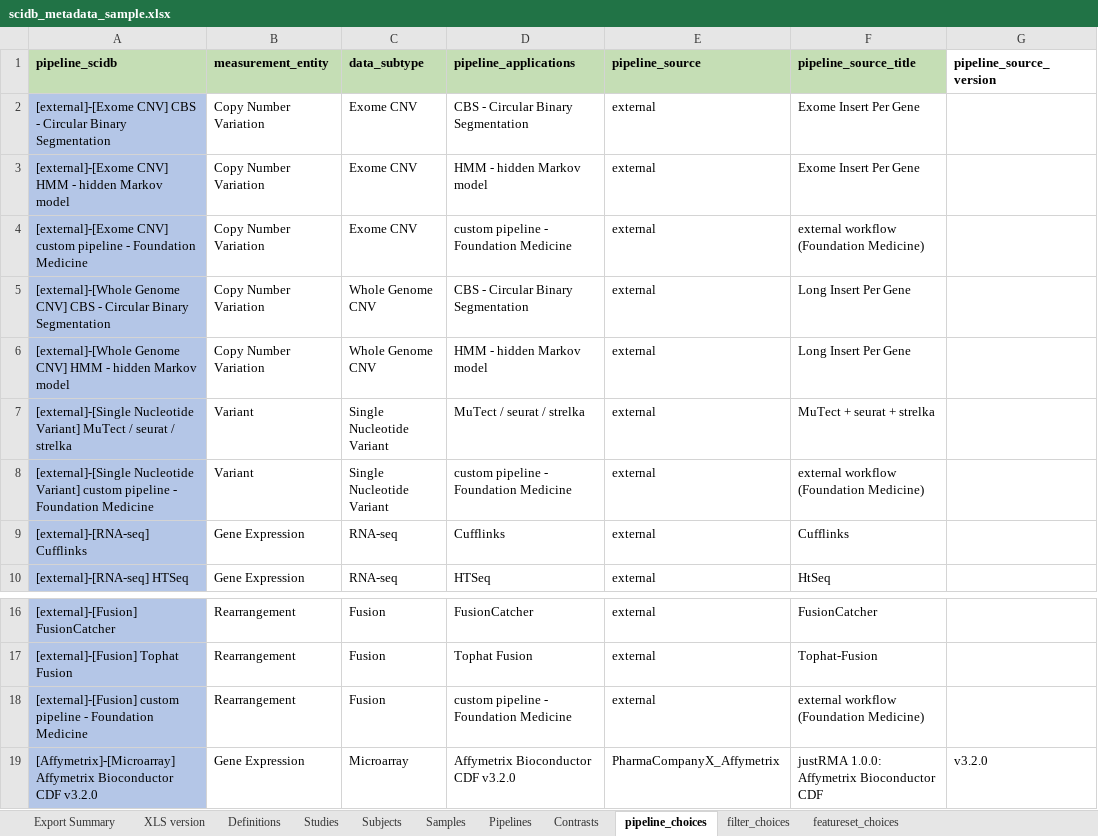
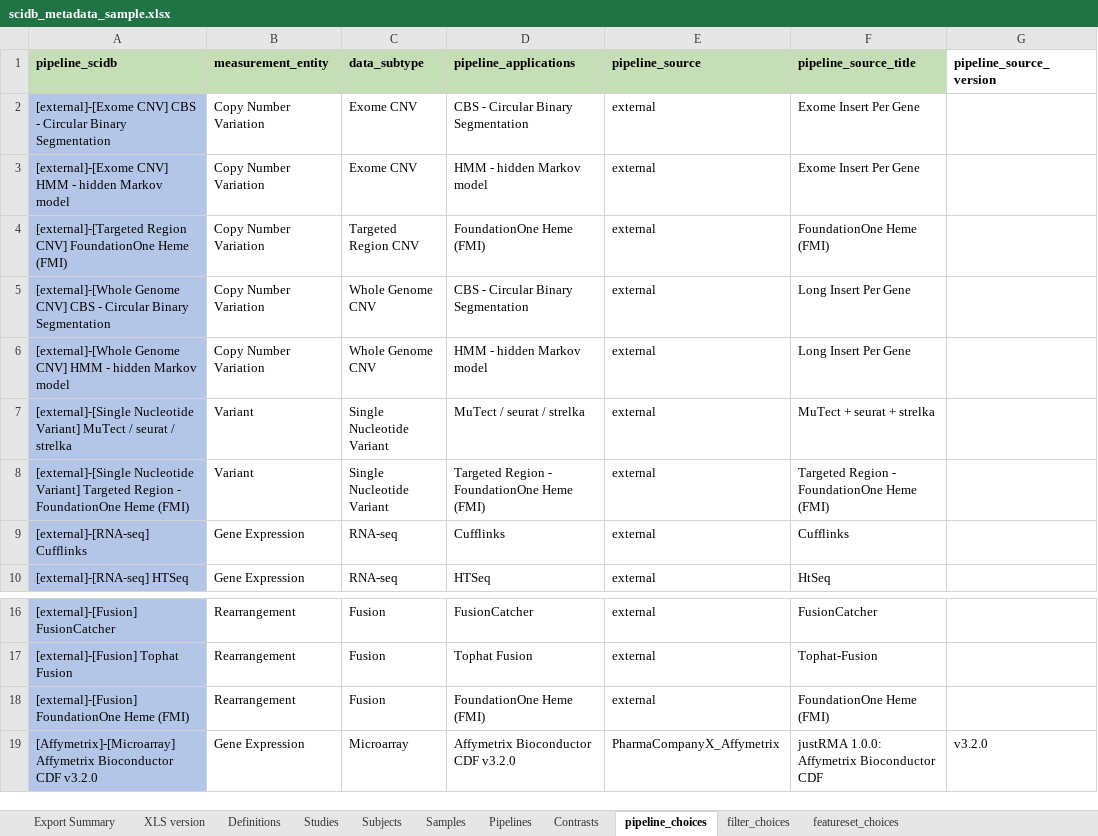
Before and after one commit to aadamk/revealgenomics, an Excel workbook: inst/extdata/scidb_metadata_sample.xlsx, sheet pipeline_choices, drawn as a sheet; only a part is shown, gaps mark what is left out; values as stored, in another font and other column widths than the file's, no borders; charts and pictures and conditional formats not drawn; the diff names each change by its address in the sheet, - before the commit and + after, or states it on an @@ line.

Commit message:
update excel template with update pipeline names

```diff
--- a/inst/extdata/scidb_metadata_sample.xlsx (sheet pipeline_choices)
+++ b/inst/extdata/scidb_metadata_sample.xlsx (sheet pipeline_choices)
-A4 (pipeline_scidb): [external]-[Exome CNV] custom pipeline - Foundation Medicine
+A4 (pipeline_scidb): [external]-[Targeted Region CNV] FoundationOne Heme (FMI)
-C4 (data_subtype): Exome CNV
+C4 (data_subtype): Targeted Region CNV
-D4 (pipeline_applications): custom pipeline - Foundation Medicine
+D4 (pipeline_applications): FoundationOne Heme (FMI)
-F4 (pipeline_source_title): external workflow (Foundation Medicine)
+F4 (pipeline_source_title): FoundationOne Heme (FMI)
-A8 (pipeline_scidb): …Nucleotide Variant] custom pipeline - Foundation Medicine
+A8 (pipeline_scidb): …Nucleotide Variant] Targeted Region - FoundationOne Heme (FMI)
-D8 (pipeline_applications): custom pipeline - Foundation Medicine
+D8 (pipeline_applications): Targeted Region - FoundationOne Heme (FMI)
-F8 (pipeline_source_title): external workflow (Foundation Medicine)
+F8 (pipeline_source_title): Targeted Region - FoundationOne Heme (FMI)
-A18 (pipeline_scidb): [external]-[Fusion] custom pipeline - Foundation Medicine
+A18 (pipeline_scidb): [external]-[Fusion] FoundationOne Heme (FMI)
-D18 (pipeline_applications): custom pipeline - Foundation Medicine
+D18 (pipeline_applications): FoundationOne Heme (FMI)
-F18 (pipeline_source_title): external workflow (Foundation Medicine)
+F18 (pipeline_source_title): FoundationOne Heme (FMI)
```
Also changed, not shown: sheet Pipelines, charts or pictures.
